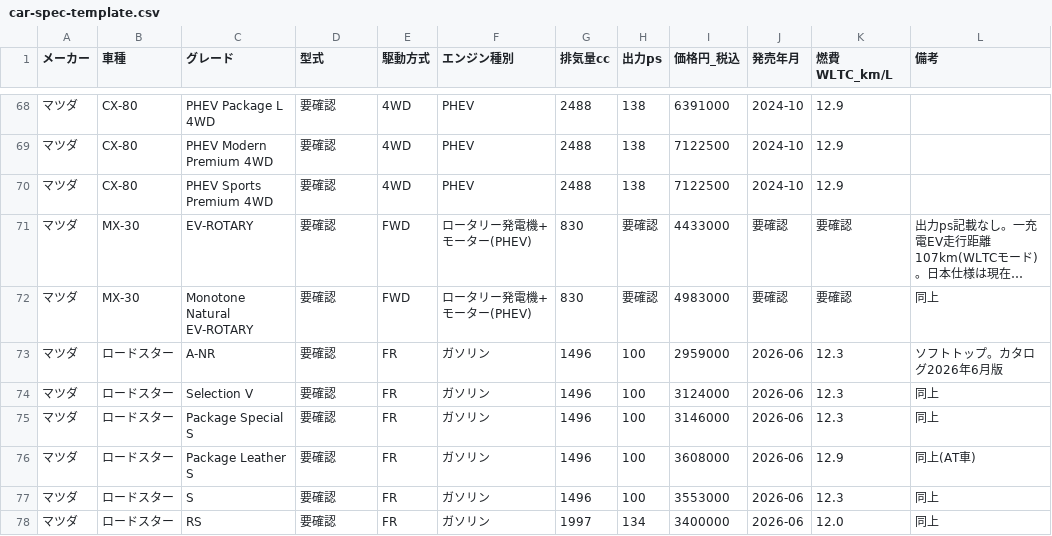
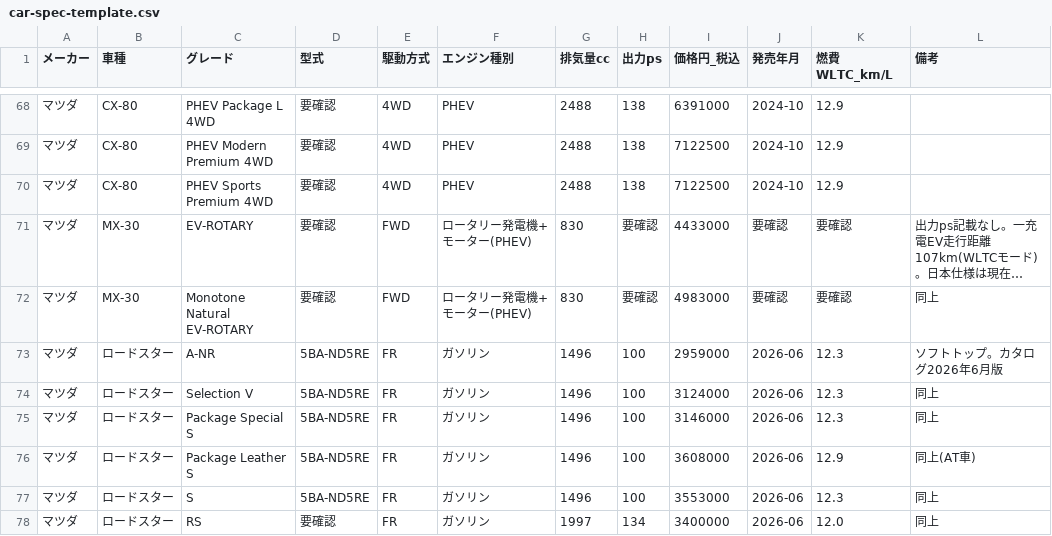
Before and after one commit to kurumalog/car-portal, a CSV file: car-spec-template.csv, drawn as a sheet; only a part is shown, gaps mark what is left out; long unchanged cells end in …; the diff covers the shown part only.

```diff
--- a/car-spec-template.csv
+++ b/car-spec-template.csv
@@ -72,7 +72,7 @@
 マツダ,MX-30,Monotone Natural EV-ROTARY,要確認,FWD,ロータリー発電機+モーター(PHEV),830,要確認,4983000,要確認,要確認,同上
-マツダ,ロードスター,A-NR,要確認,FR,ガソリン,1496,100,2959000,2026-06,12.3,ソフトトップ。カタログ2026年6月版
-マツダ,ロードスター,Selection V,要確認,FR,ガソリン,1496,100,3124000,2026-06,12.3,同上
-マツダ,ロードスター,Package Special S,要確認,FR,ガソリン,1496,100,3146000,2026-06,12.3,同上
-マツダ,ロードスター,Package Leather S,要確認,FR,ガソリン,1496,100,3608000,2026-06,12.9,同上(AT車)
-マツダ,ロードスター,S,要確認,FR,ガソリン,1496,100,3553000,2026-06,12.3,同上
+マツダ,ロードスター,A-NR,5BA-ND5RE,FR,ガソリン,1496,100,2959000,2026-06,12.3,ソフトトップ。カタログ2026年6月版
+マツダ,ロードスター,Selection V,5BA-ND5RE,FR,ガソリン,1496,100,3124000,2026-06,12.3,同上
+マツダ,ロードスター,Package Special S,5BA-ND5RE,FR,ガソリン,1496,100,3146000,2026-06,12.3,同上
+マツダ,ロードスター,Package Leather S,5BA-ND5RE,FR,ガソリン,1496,100,3608000,2026-06,12.9,同上(AT車)
+マツダ,ロードスター,S,5BA-ND5RE,FR,ガソリン,1496,100,3553000,2026-06,12.3,同上
 マツダ,ロードスター,RS,要確認,FR,ガソリン,1997,134,3400000,2026-06,12.0,同上
```
Also changed, not shown: 14 edited cells elsewhere in this file, 4 other files.
